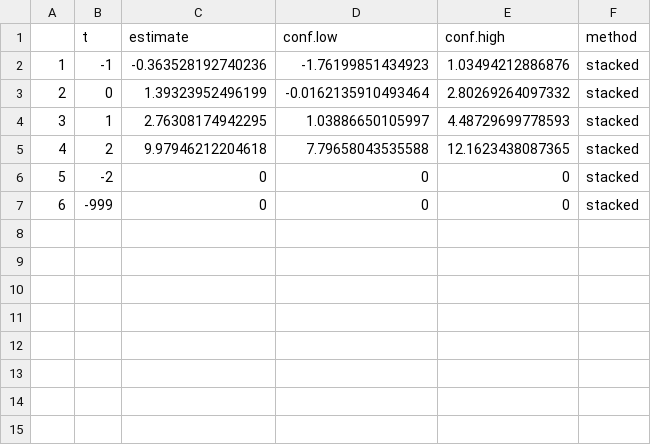
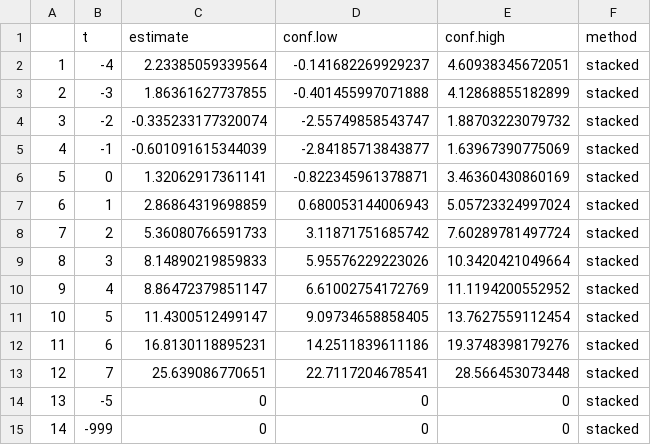
Before and after one commit to nazlialagoz/practicioners_guide, a CSV file: analysis/output/mod_result_stacked.csv, drawn as a sheet; addresses are those after the commit; the diff names each change by its address in the sheet, - before the commit and + after, or states it on an @@ line.

```diff
--- a/analysis/output/mod_result_stacked.csv
+++ b/analysis/output/mod_result_stacked.csv
+row 2: 1 | -4 | 2.23385059339564 | -0.141682269929237 | 4.60938345672051 | stacked
+row 3: 2 | -3 | 1.86361627737855 | -0.401455997071888 | 4.12868855182899 | stacked
+row 4: 3 | -2 | -0.335233177320074 | -2.55749858543747 | 1.88703223079732 | stacked
@@ column A renumbered from row 5 down @@
-C5 (estimate): -0.363528192740236
+C5 (estimate): -0.601091615344039
-D5 (conf.low): -1.76199851434923
+D5 (conf.low): -2.84185713843877
-E5 (conf.high): 1.03494212886876
+E5 (conf.high): 1.63967390775069
-C6 (estimate): 1.39323952496199
+C6 (estimate): 1.32062917361141
-D6 (conf.low): -0.0162135910493464
+D6 (conf.low): -0.822345961378871
-E6 (conf.high): 2.80269264097332
+E6 (conf.high): 3.46360430860169
-C7 (estimate): 2.76308174942295
+C7 (estimate): 2.86864319698859
-D7 (conf.low): 1.03886650105997
+D7 (conf.low): 0.680053144006943
-E7 (conf.high): 4.48729699778593
+E7 (conf.high): 5.05723324997024
-C8 (estimate): 9.97946212204618
+C8 (estimate): 5.36080766591733
-D8 (conf.low): 7.79658043535588
+D8 (conf.low): 3.11871751685742
-E8 (conf.high): 12.1623438087365
+E8 (conf.high): 7.60289781497724
+row 9: 8 | 3 | 8.14890219859833 | 5.95576229223026 | 10.3420421049664 | stacked
+row 10: 9 | 4 | 8.86472379851147 | 6.61002754172769 | 11.1194200552952 | stacked
+row 11: 10 | 5 | 11.4300512499147 | 9.09734658858405 | 13.7627559112454 | stacked
+row 12: 11 | 6 | 16.8130118895231 | 14.2511839611186 | 19.3748398179276 | stacked
+row 13: 12 | 7 | 25.639086770651 | 22.7117204678541 | 28.566453073448 | stacked
-B14 (t): -2
+B14 (t): -5
```
Also changed, not shown: analysis/output/hrs_listenedtwfe.csv, analysis/output/mod_result_ETWFE_pkg.csv, 3 other files.
